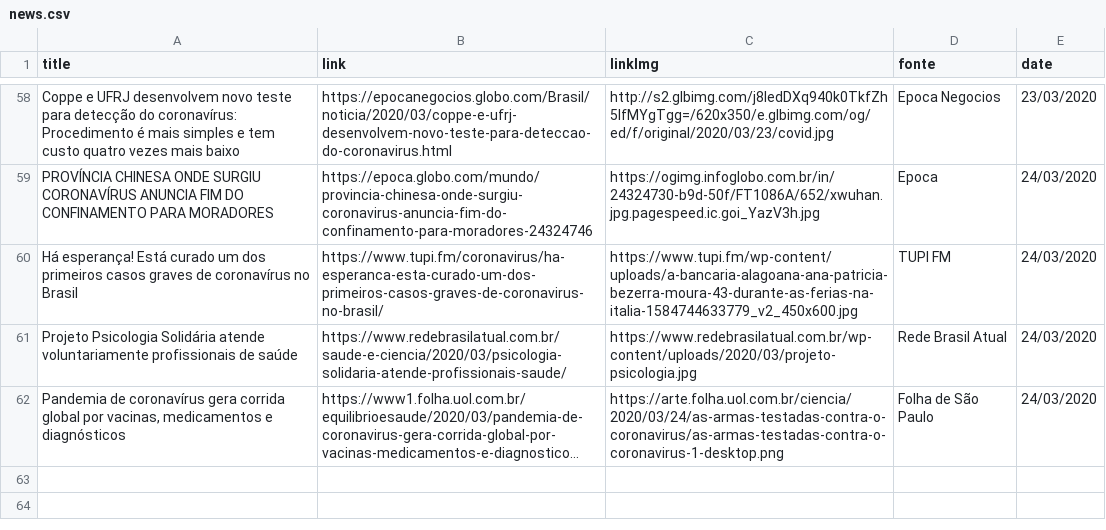
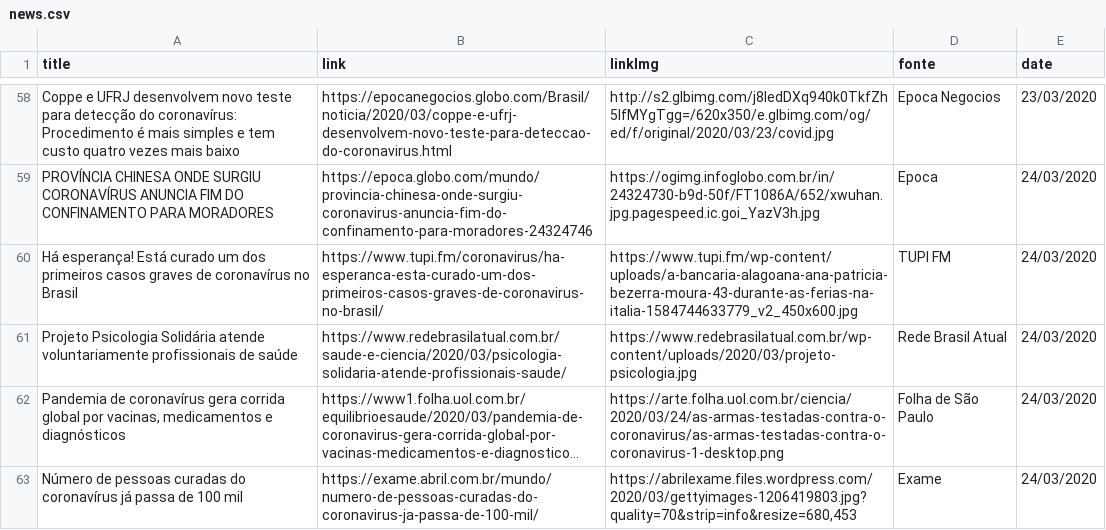
Before and after one commit to thegoodnews-team/corona-news-frontend, a CSV file: public/news.csv, drawn as a sheet; only a part is shown, gaps mark what is left out; long unchanged cells end in …; the diff names each change by its address in the sheet, - before the commit and + after, or states it on an @@ line.

Commit message:
Update news --Fernando

```diff
--- a/public/news.csv
+++ b/public/news.csv
+row 63: Número de pessoas curadas do coronavírus já passa de 100 mil | https://exame.abril.com.br/mundo/numero-de-pessoas-curadas-do-coronavirus-ja-passa-de-100-mil/ | https://abrilexame.files.wordpress.com/2020/03/gettyimages-1206419803.jpg?quality=70&strip=info&resize=680,453 | Exame | 24/03/2020
```
